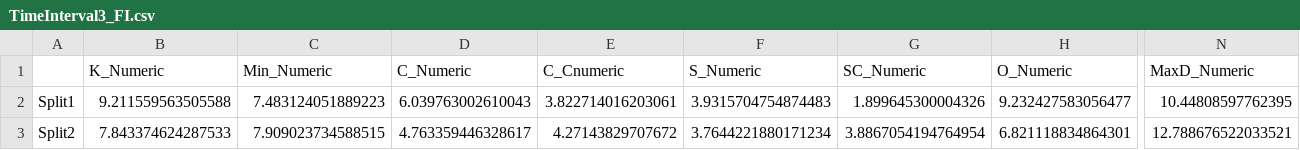
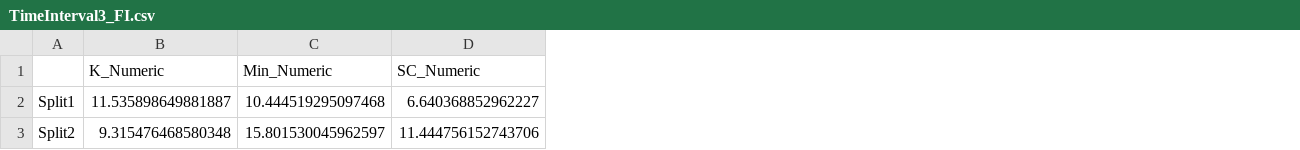
Before and after one commit to hydrogo/mel, a CSV file: results/TimeInterval3_FI.csv, drawn as a sheet; only a part is shown, gaps mark what is left out; removed rows and columns are numbered as before the commit, all else as after; the diff covers the shown part only; the diff names each change by its address in the sheet, - before the commit and + after, or states it on an @@ line.

```diff
--- a/results/TimeInterval3_FI.csv
+++ b/results/TimeInterval3_FI.csv
-column D (C_Numeric), rows 2-3: 6.039763002610043 | 4.763359446328617
-column E (C_Cnumeric), rows 2-3: 3.822714016203061 | 4.27143829707672
-column F (S_Numeric), rows 2-3: 3.9315704754874483 | 3.7644221880171234
-column H (O_Numeric), rows 2-3: 9.232427583056477 | 6.821118834864301
-column N (MaxD_Numeric), rows 2-3: 10.44808597762395 | 12.788676522033521
-B2 (K_Numeric): 9.211559563505588
+B2 (K_Numeric): 11.535898649881887
-C2 (Min_Numeric): 7.483124051889223
+C2 (Min_Numeric): 10.444519295097468
-D2 (SC_Numeric): 1.899645300004326
+D2 (SC_Numeric): 6.640368852962227
-B3 (K_Numeric): 7.843374624287533
+B3 (K_Numeric): 9.315476468580348
-C3 (Min_Numeric): 7.909023734588515
+C3 (Min_Numeric): 15.801530045962597
-D3 (SC_Numeric): 3.8867054194764954
+D3 (SC_Numeric): 11.444756152743706
```
Also changed, not shown: 44 edited cells elsewhere in this file, results/TimeInterval1_FI.csv, results/TimeInterval2_FI.csv, 13 other files.
